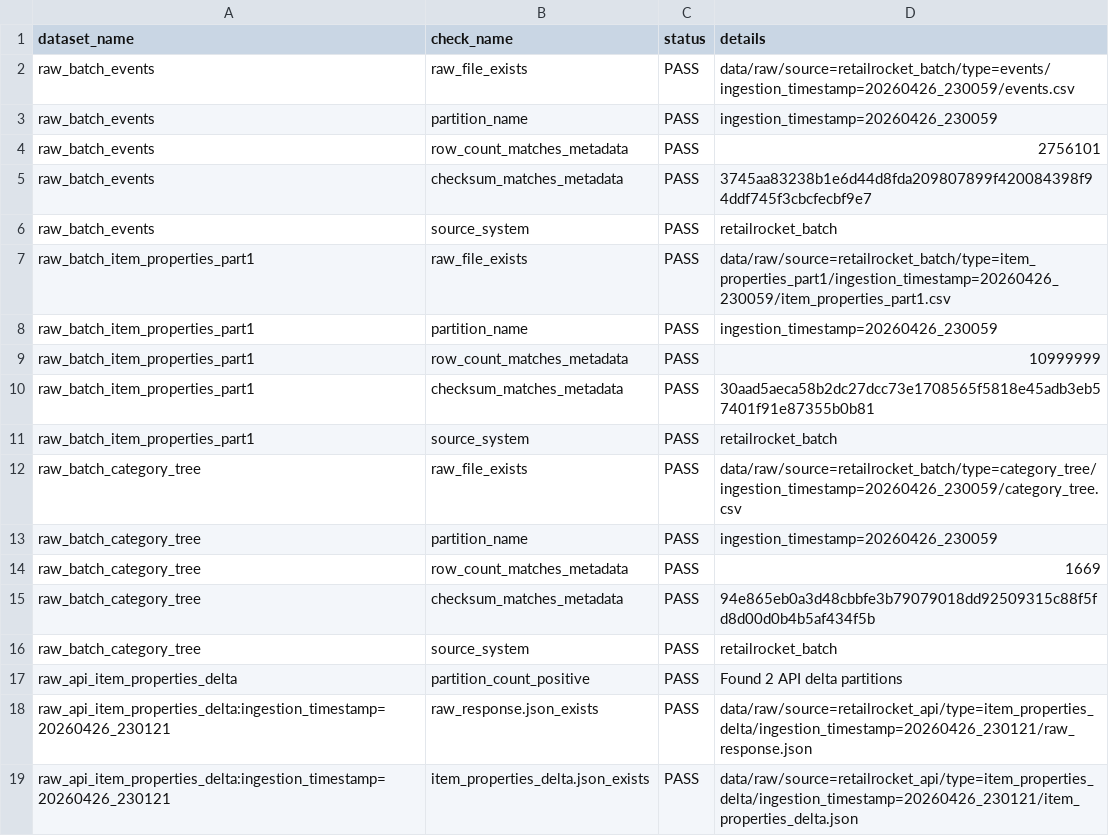
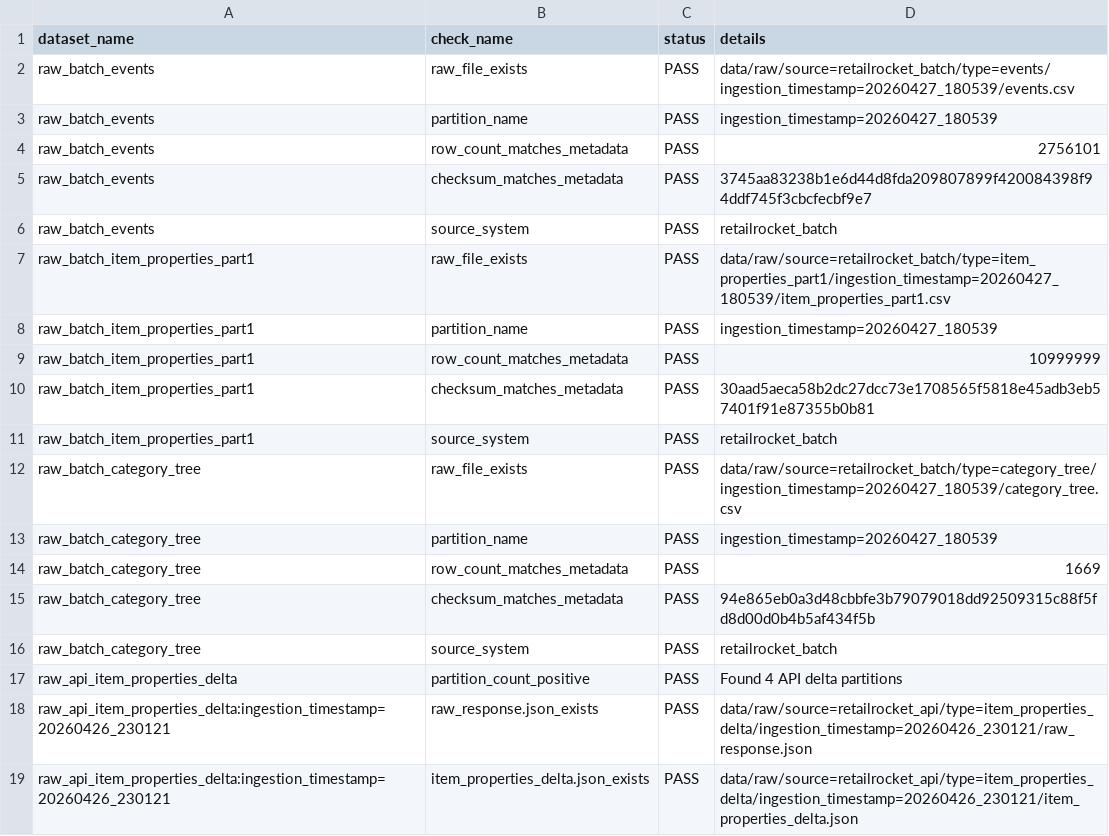
Before and after one commit to jkjitendra/recomart-pipeline, a CSV file: reports/data_quality/retailrocket_raw_validation_report.csv, drawn as a sheet; only a part is shown; the diff covers the shown part only.

Commit message:
Add Retailrocket Prefect orchestration and scheduled API flow

```diff
--- a/reports/data_quality/retailrocket_raw_validation_report.csv
+++ b/reports/data_quality/retailrocket_raw_validation_report.csv
@@ -1,4 +1,4 @@
 dataset_name,check_name,status,details
-raw_batch_events,raw_file_exists,PASS,data/raw/source=retailrocket_batch/type=events/ingestion_timestamp=20260426_230059/events.csv
-raw_batch_events,partition_name,PASS,ingestion_timestamp=20260426_230059
+raw_batch_events,raw_file_exists,PASS,data/raw/source=retailrocket_batch/type=events/ingestion_timestamp=20260427_180539/events.csv
+raw_batch_events,partition_name,PASS,ingestion_timestamp=20260427_180539
 raw_batch_events,row_count_matches_metadata,PASS,2756101
@@ -6,4 +6,4 @@ raw_batch_events,checksum_matches_metadata,PASS,3745aa83238b1e6d44d8fda209807899
 raw_batch_events,source_system,PASS,retailrocket_batch
-raw_batch_item_properties_part1,raw_file_exists,PASS,data/raw/source=retailrocket_batch/type=item_properties_part1/ingestion_timestamp=20260426_230059/item_properties_part1.csv
-raw_batch_item_properties_part1,partition_name,PASS,ingestion_timestamp=20260426_230059
+raw_batch_item_properties_part1,raw_file_exists,PASS,data/raw/source=retailrocket_batch/type=item_properties_part1/ingestion_timestamp=20260427_180539/item_properties_part1.csv
+raw_batch_item_properties_part1,partition_name,PASS,ingestion_timestamp=20260427_180539
 raw_batch_item_properties_part1,row_count_matches_metadata,PASS,10999999
@@ -11,4 +11,4 @@ raw_batch_item_properties_part1,checksum_matches_metadata,PASS,30aad5aeca58b2dc2
 raw_batch_item_properties_part1,source_system,PASS,retailrocket_batch
-raw_batch_category_tree,raw_file_exists,PASS,data/raw/source=retailrocket_batch/type=category_tree/ingestion_timestamp=20260426_230059/category_tree.csv
-raw_batch_category_tree,partition_name,PASS,ingestion_timestamp=20260426_230059
+raw_batch_category_tree,raw_file_exists,PASS,data/raw/source=retailrocket_batch/type=category_tree/ingestion_timestamp=20260427_180539/category_tree.csv
+raw_batch_category_tree,partition_name,PASS,ingestion_timestamp=20260427_180539
 raw_batch_category_tree,row_count_matches_metadata,PASS,1669
@@ -16,3 +16,3 @@ raw_batch_category_tree,checksum_matches_metadata,PASS,94e865eb0a3d48cbbfe3b7907
 raw_batch_category_tree,source_system,PASS,retailrocket_batch
-raw_api_item_properties_delta,partition_count_positive,PASS,Found 2 API delta partitions
+raw_api_item_properties_delta,partition_count_positive,PASS,Found 4 API delta partitions
 raw_api_item_properties_delta:ingestion_timestamp=20260426_230121,raw_response.json_exists,PASS,data/raw/source=retailrocket_api/type=item_properties_delta/ingestion_timestamp=20260426_230121/raw_response.json
```
Also changed, not shown: 16 added rows and 2 edited cells elsewhere in this file, reports/data_quality/retailrocket_staged_validation_report.csv, 21 other files.
